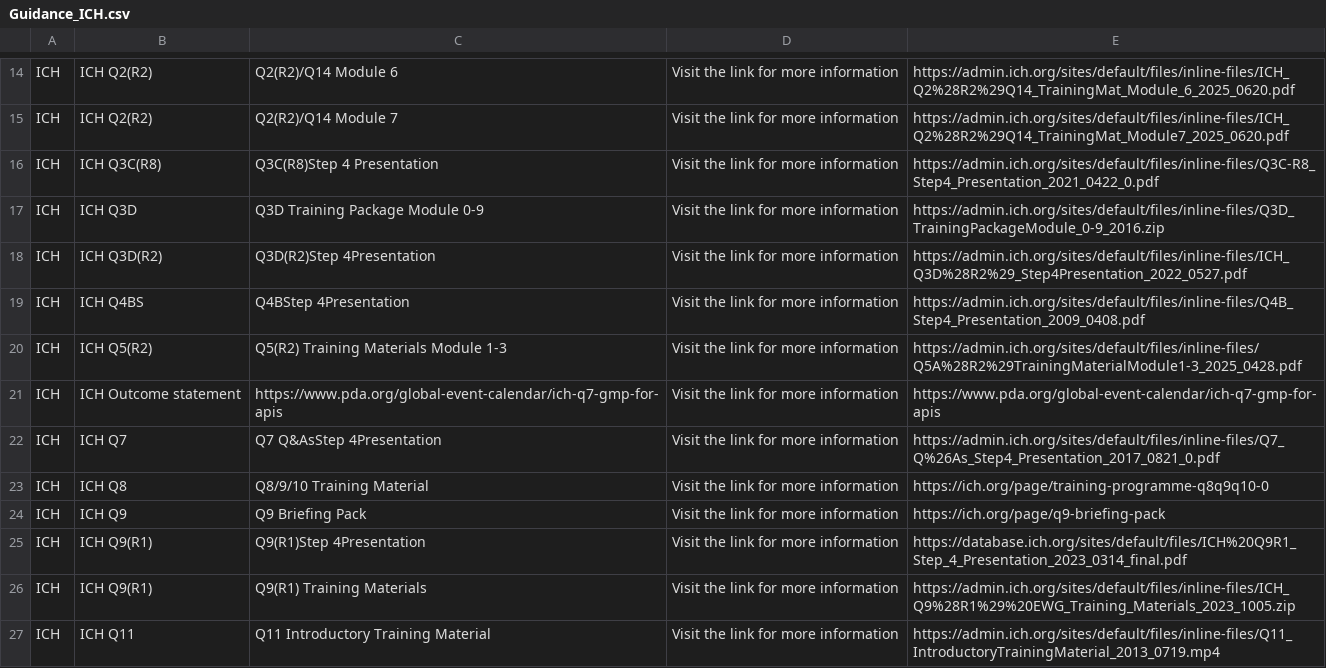
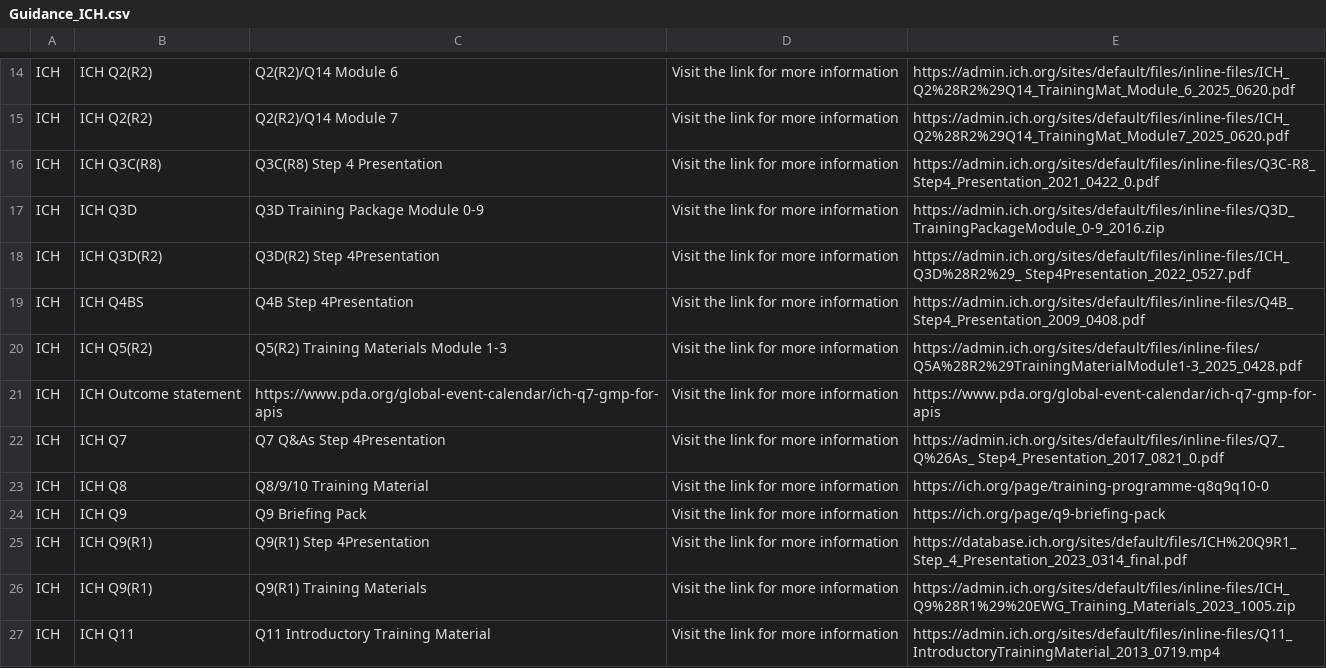
Before and after one commit to MartinCKing/Standards-Selector, a CSV file: Guidance_ICH.csv, drawn as a sheet; only a part is shown, gaps mark what is left out; the diff covers the shown part only.

```diff
--- a/Guidance_ICH.csv
+++ b/Guidance_ICH.csv
@@ -15,12 +15,12 @@ ICH,ICH Q2(R2),"Q2(R2)/Q14 Module 6",Visit the link for more information,https:/
 ICH,ICH Q2(R2),"Q2(R2)/Q14 Module 7",Visit the link for more information,https://admin.ich.org/sites/default/files/inline-files/ICH_Q2%28R2%29Q14_TrainingMat_Module7_2025_0620.pdf
-ICH,ICH Q3C(R8),Q3C(R8)Step 4 Presentation,Visit the link for more information,https://admin.ich.org/sites/default/files/inline-files/Q3C-R8_Step4_Presentation_2021_0422_0.pdf
+ICH,ICH Q3C(R8),Q3C(R8) Step 4 Presentation,Visit the link for more information,https://admin.ich.org/sites/default/files/inline-files/Q3C-R8_ Step4_Presentation_2021_0422_0.pdf
 ICH,ICH Q3D,Q3D Training Package Module 0-9,Visit the link for more information,https://admin.ich.org/sites/default/files/inline-files/Q3D_TrainingPackageModule_0-9_2016.zip
-ICH,ICH Q3D(R2),Q3D(R2)Step 4Presentation,Visit the link for more information,https://admin.ich.org/sites/default/files/inline-files/ICH_Q3D%28R2%29_Step4Presentation_2022_0527.pdf
-ICH,ICH Q4BS,Q4BStep 4Presentation,Visit the link for more information,https://admin.ich.org/sites/default/files/inline-files/Q4B_Step4_Presentation_2009_0408.pdf
+ICH,ICH Q3D(R2),Q3D(R2) Step 4Presentation,Visit the link for more information,https://admin.ich.org/sites/default/files/inline-files/ICH_Q3D%28R2%29_ Step4Presentation_2022_0527.pdf
+ICH,ICH Q4BS,Q4B Step 4Presentation,Visit the link for more information,https://admin.ich.org/sites/default/files/inline-files/Q4B_ Step4_Presentation_2009_0408.pdf
 ICH,ICH Q5(R2),Q5(R2) Training Materials Module 1-3,Visit the link for more information,https://admin.ich.org/sites/default/files/inline-files/Q5A%28R2%29TrainingMaterialModule1-3_2025_0428.pdf
 ICH,ICH Outcome statement,https://www.pda.org/global-event-calendar/ich-q7-gmp-for-apis,Visit the link for more information,https://www.pda.org/global-event-calendar/ich-q7-gmp-for-apis
-ICH,ICH Q7,Q7 Q&AsStep 4Presentation,Visit the link for more information,https://admin.ich.org/sites/default/files/inline-files/Q7_Q%26As_Step4_Presentation_2017_0821_0.pdf
+ICH,ICH Q7,Q7 Q&As Step 4Presentation,Visit the link for more information,https://admin.ich.org/sites/default/files/inline-files/Q7_Q%26As_ Step4_Presentation_2017_0821_0.pdf
 ICH,ICH Q8,Q8/9/10 Training Material,Visit the link for more information,https://ich.org/page/training-programme-q8q9q10-0
 ICH,ICH Q9,Q9 Briefing Pack,Visit the link for more information,https://ich.org/page/q9-briefing-pack
-ICH,ICH Q9(R1),Q9(R1)Step 4Presentation,Visit the link for more information,https://database.ich.org/sites/default/files/ICH%20Q9R1_Step_4_Presentation_2023_0314_final.pdf
+ICH,ICH Q9(R1),Q9(R1) Step 4Presentation,Visit the link for more information,https://database.ich.org/sites/default/files/ICH%20Q9R1_ Step_4_Presentation_2023_0314_final.pdf
 ICH,ICH Q9(R1),Q9(R1) Training Materials,Visit the link for more information,https://admin.ich.org/sites/default/files/inline-files/ICH_Q9%28R1%29%20EWG_Training_Materials_2023_1005.zip
```
Also changed, not shown: 148 edited cells elsewhere in this file.
